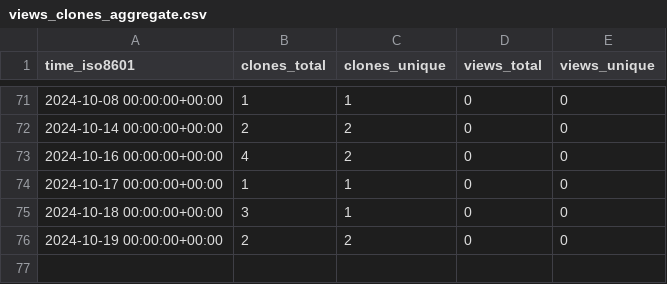
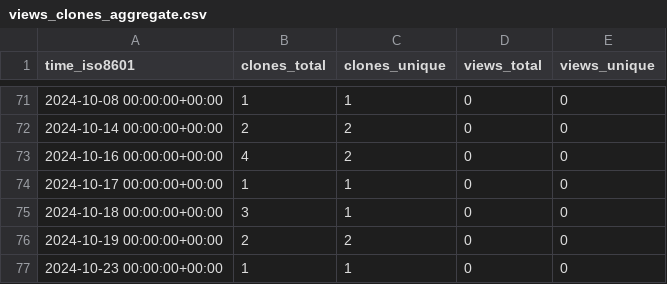
Before and after one commit to KajaBraz/EURO2020-PerformanceAnalysis, a CSV file: KajaBraz/FootballCompetitionsStats/ghrs-data/views_clones_aggregate.csv, drawn as a sheet; only a part is shown, gaps mark what is left out.

```diff
--- a/KajaBraz/FootballCompetitionsStats/ghrs-data/views_clones_aggregate.csv
+++ b/KajaBraz/FootballCompetitionsStats/ghrs-data/views_clones_aggregate.csv
@@ -76 +76,2 @@ time_iso8601,clones_total,clones_unique,views_total,views_unique
 2024-10-19 00:00:00+00:00,2,2,0,0
+2024-10-23 00:00:00+00:00,1,1,0,0
```
Also changed, not shown: 1 other file.
